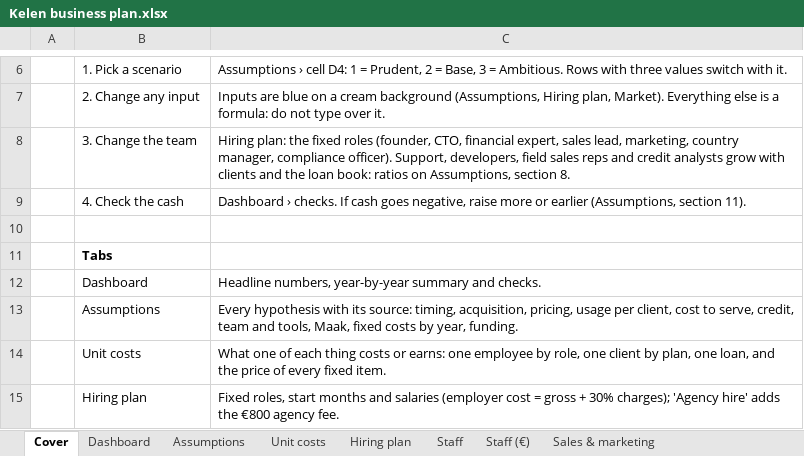
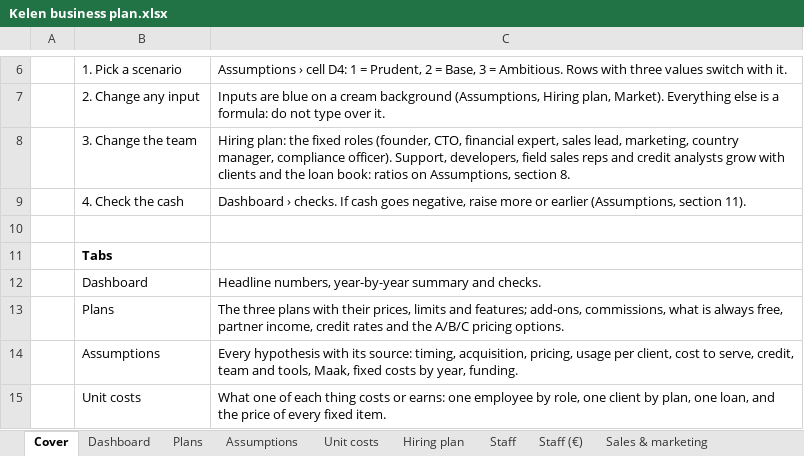
Before and after one commit to jean-jokko/jokko_bank_claude, an Excel workbook: reports/Kelen business plan.xlsx, sheet Cover, drawn as a sheet; only a part is shown, gaps mark what is left out; the shorter side is filled out with more unchanged rows; values as stored, in another font and other column widths than the file's, no borders; the diff names each change by its address in the sheet, - before the commit and + after, or states it on an @@ line.

```diff
--- a/reports/Kelen business plan.xlsx (sheet Cover)
+++ b/reports/Kelen business plan.xlsx (sheet Cover)
+sheet tab: Plans
+row 13:  | Plans | The three plans with their prices, limits and features; add-ons, commissions, what is always free, partner income, credit rates and the A/B/C pricing options.
```
Also changed, not shown: charts or pictures, 2 other files.
